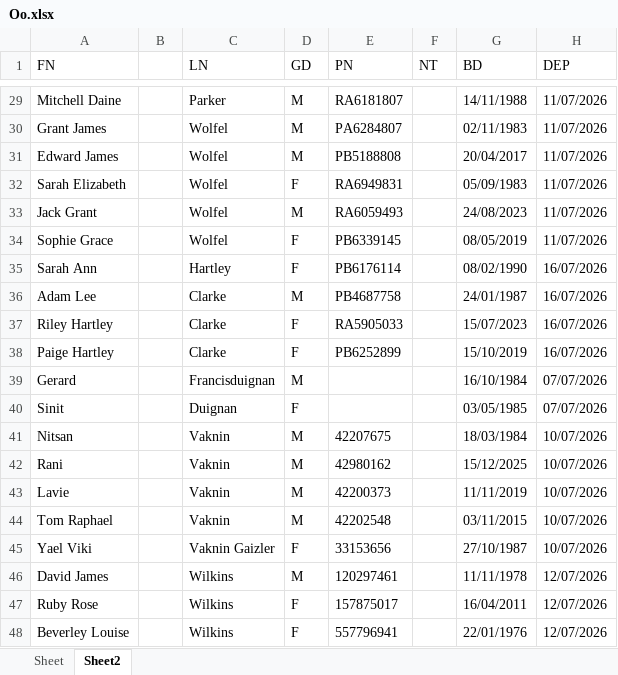
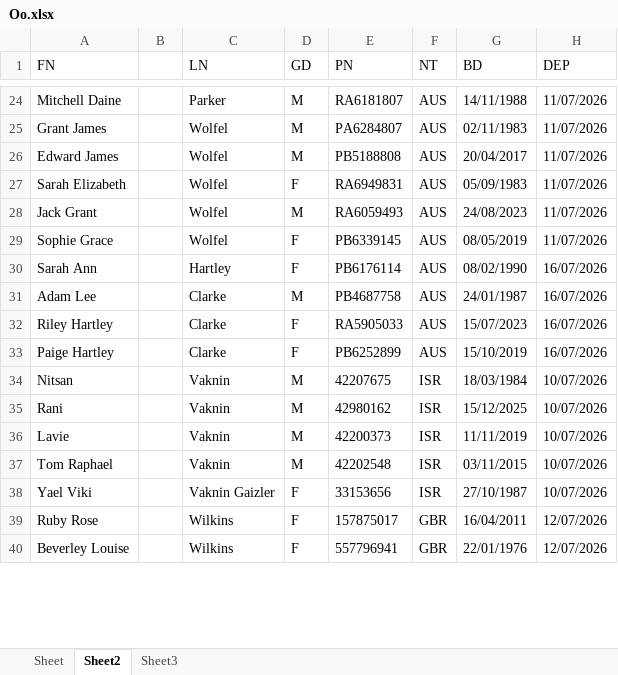
Before and after one commit to em94xd-png/ngt_VKHL, an Excel workbook: Oo.xlsx, sheet Sheet2, drawn as a sheet; only a part is shown, gaps mark what is left out; values as stored, in another font and other column widths than the file's, no borders; removed rows and columns are numbered as before the commit, all else as after; the diff covers the shown part only; the diff names each change by its address in the sheet, - before the commit and + after, or states it on an @@ line.

```diff
--- a/Oo.xlsx (sheet Sheet2)
+++ b/Oo.xlsx (sheet Sheet2)
+sheet tab: Sheet3
-F24:F33 (NT): (empty)
+F24:F33 (NT): AUS
-row 39: Gerard |  | Francisduignan | M |  |  | 16/10/1984 | 07/07/2026
-row 40: Sinit |  | Duignan | F |  |  | 03/05/1985 | 07/07/2026
-F34:F38 (NT): (empty)
+F34:F38 (NT): ISR
-row 46: David James |  | Wilkins | M | 120297461 |  | 11/11/1978 | 12/07/2026
-F39:F40 (NT): (empty)
+F39:F40 (NT): GBR
```
Also changed, not shown: other rows of this sheet, sheet Sheet, 4 other files.
